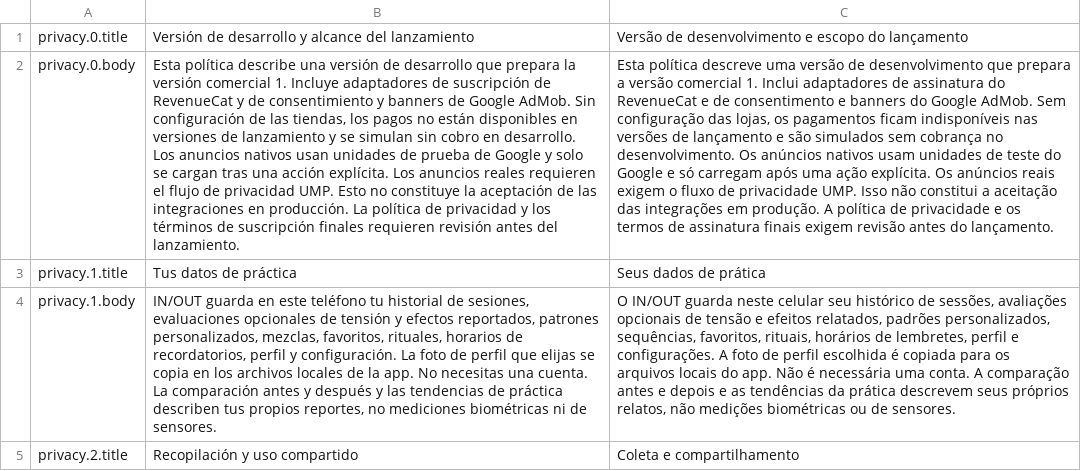
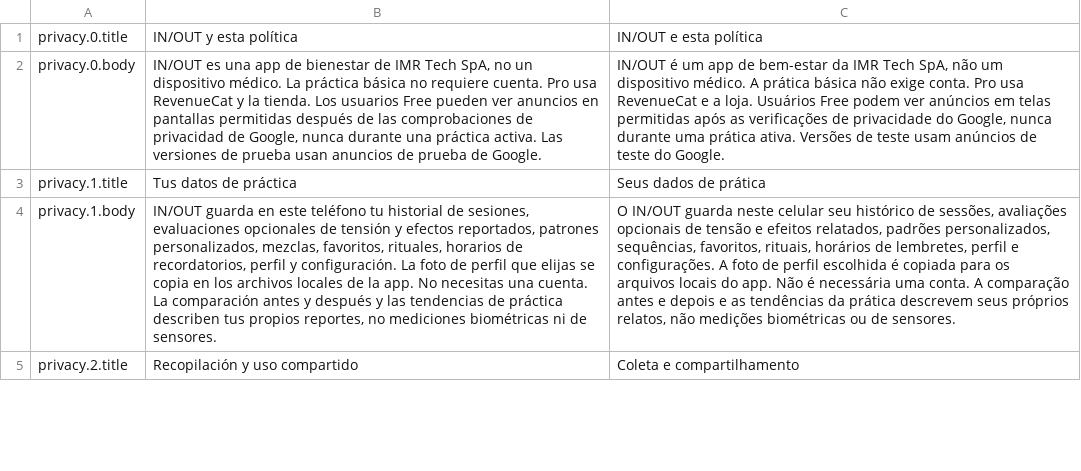
Before and after one commit to Clercminator/InOut, a TSV file: apps/mobile/src/locales/content.tsv, drawn as a sheet; only a part is shown; the diff covers the shown part only; the diff names each change by its address in the sheet, - before the commit and + after, or states it on an @@ line.

```diff
--- a/apps/mobile/src/locales/content.tsv
+++ b/apps/mobile/src/locales/content.tsv
-B1: Versión de desarrollo y alcance del lanzamiento
+B1: IN/OUT y esta política
-C1: Versão de desenvolvimento e escopo do lançamento
+C1: IN/OUT e esta política
-B2: Esta política describe una versión de desarrollo que prepara la versión comercial 1. Incluye adaptadores de suscripción de RevenueCat y de consentimiento y banners de Google AdMob. Sin configuración de las tiendas, los pagos no están disponibles en versiones de lanzamiento y se simulan sin cobro en desarrollo. Los anuncios nativos usan unidades de prueba de Google y solo se cargan tras una acción explícita. Los anuncios reales requieren el flujo de privacidad UMP. Esto no constituye la aceptación de las integraciones en producción. La política de privacidad y los términos de suscripción finales requieren revisión antes del lanzamiento.
+B2: IN/OUT es una app de bienestar de IMR Tech SpA, no un dispositivo médico. La práctica básica no requiere cuenta. Pro usa RevenueCat y la tienda. Los usuarios Free pueden ver anuncios en pantallas permitidas después de las comprobaciones de privacidad de Google, nunca durante una práctica activa. Las versiones de prueba usan anuncios de prueba de Google.
-C2: Esta política descreve uma versão de desenvolvimento que prepara a versão comercial 1. Inclui adaptadores de assinatura do RevenueCat e de consentimento e banners do Google AdMob. Sem configuração das lojas, os pagamentos ficam indisponíveis nas versões de lançamento e são simulados sem cobrança no desenvolvimento. Os anúncios nativos usam unidades de teste do Google e só carregam após uma ação explícita. Os anúncios reais exigem o fluxo de privacidade UMP. Isso não constitui a aceitação das integrações em produção. A política de privacidade e os termos de assinatura finais exigem revisão antes do lançamento.
+C2: IN/OUT é um app de bem-estar da IMR Tech SpA, não um dispositivo médico. A prática básica não exige conta. Pro usa RevenueCat e a loja. Usuários Free podem ver anúncios em telas permitidas após as verificações de privacidade do Google, nunca durante uma prática ativa. Versões de teste usam anúncios de teste do Google.
```
Also changed, not shown: 2 edited cells elsewhere in this file, apps/mobile/src/locales/launch.tsv, 22 other files.
